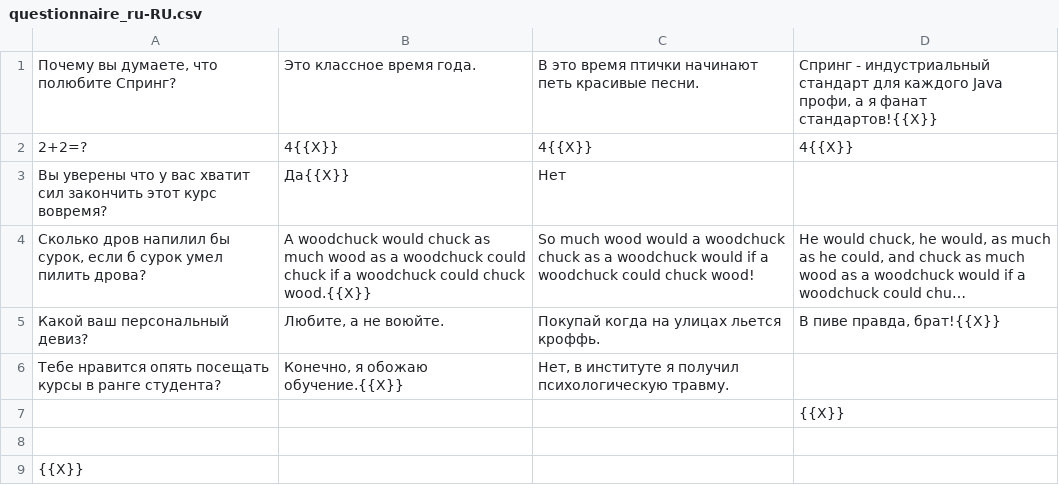
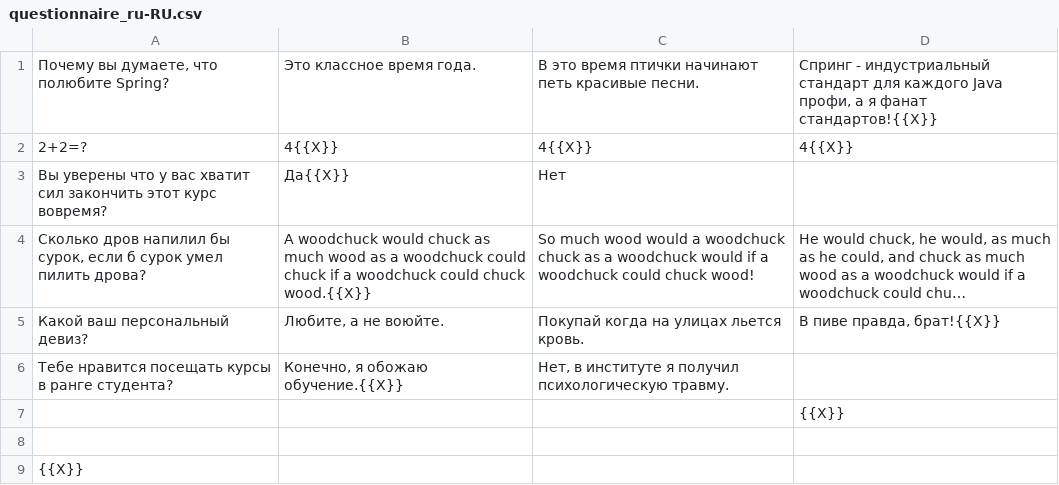
Before and after one commit to yurishchev/2022-02-otus-spring-yurishchev, a CSV file: homework-04/src/main/resources/questionnaire_ru-RU.csv, drawn as a sheet; long unchanged cells end in …; the diff names each change by its address in the sheet, - before the commit and + after, or states it on an @@ line.

```diff
--- a/homework-04/src/main/resources/questionnaire_ru-RU.csv
+++ b/homework-04/src/main/resources/questionnaire_ru-RU.csv
-A1: Почему вы думаете, что полюбите Спринг?
+A1: Почему вы думаете, что полюбите Spring?
-C5: Покупай когда на улицах льется кроффь.
+C5: Покупай когда на улицах льется кровь.
-A6: Тебе нравится опять посещать курсы…
+A6: Тебе нравится посещать курсы…
```
Also changed, not shown: 14 other files.
